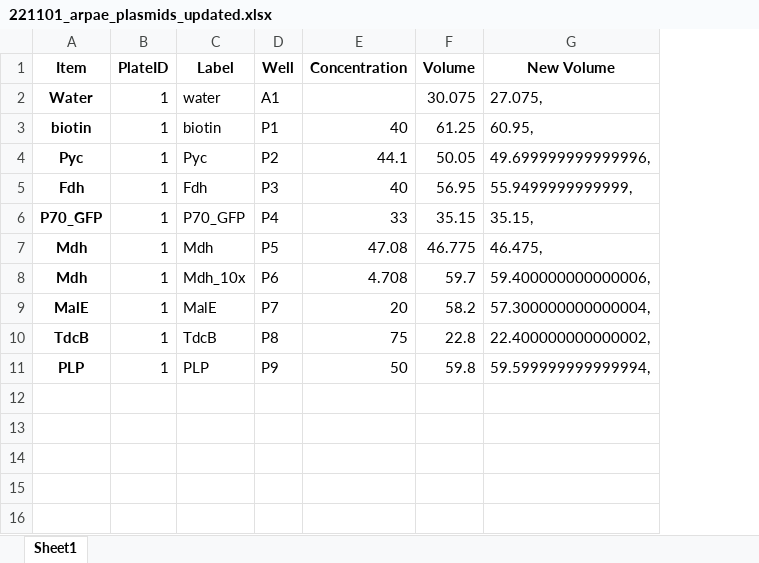
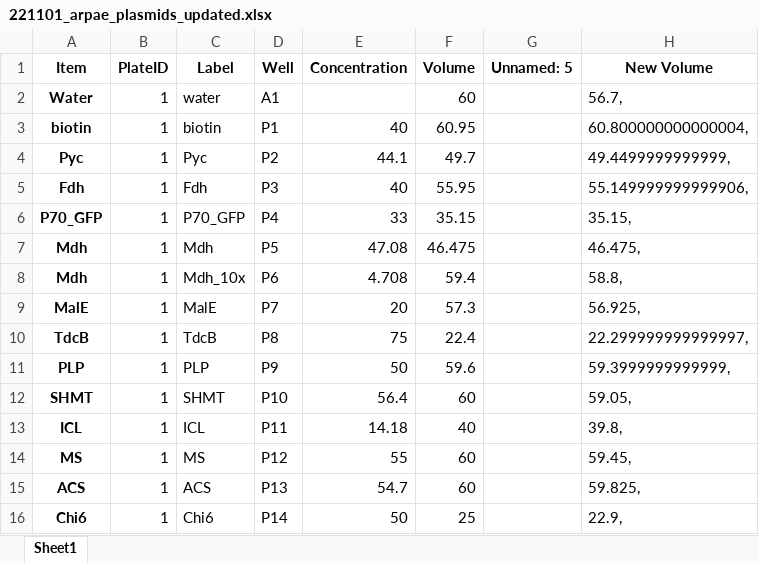
Before and after one commit to carothersresearch/WHISPR, an Excel workbook: source_plates/221101_arpae_plasmids_updated.xlsx, sheet Sheet1, drawn as a sheet; values as stored, in another font and other column widths than the file's, no borders; addresses are those after the commit; the diff names each change by its address in the sheet, - before the commit and + after, or states it on an @@ line.

```diff
--- a/source_plates/221101_arpae_plasmids_updated.xlsx (sheet Sheet1)
+++ b/source_plates/221101_arpae_plasmids_updated.xlsx (sheet Sheet1)
+column G (Unnamed: 5), empty
-F2 (Volume): 30.075
+F2 (Volume): 60
-H2 (New Volume): 27.075,
+H2 (New Volume): 56.7,
-F3 (Volume): 61.25
+F3 (Volume): 60.95
-H3 (New Volume): 60.95,
+H3 (New Volume): 60.800000000000004,
-F4 (Volume): 50.05
+F4 (Volume): 49.7
-H4 (New Volume): 49.699999999999996,
+H4 (New Volume): 49.4499999999999,
-F5 (Volume): 56.95
+F5 (Volume): 55.95
-H5 (New Volume): 55.9499999999999,
+H5 (New Volume): 55.149999999999906,
-F7 (Volume): 46.775
+F7 (Volume): 46.475
-F8 (Volume): 59.7
+F8 (Volume): 59.4
-H8 (New Volume): 59.400000000000006,
+H8 (New Volume): 58.8,
-F9 (Volume): 58.2
+F9 (Volume): 57.3
-H9 (New Volume): 57.300000000000004,
+H9 (New Volume): 56.925,
-F10 (Volume): 22.8
+F10 (Volume): 22.4
-H10 (New Volume): 22.400000000000002,
+H10 (New Volume): 22.299999999999997,
-F11 (Volume): 59.8
+F11 (Volume): 59.6
-H11 (New Volume): 59.599999999999994,
+H11 (New Volume): 59.3999999999999,
+row 12: SHMT | 1 | SHMT | P10 | 56.4 | 60 |  | 59.05,
+row 13: ICL | 1 | ICL | P11 | 14.18 | 40 |  | 39.8,
+row 14: MS | 1 | MS | P12 | 55 | 60 |  | 59.45,
+row 15: ACS | 1 | ACS | P13 | 54.7 | 60 |  | 59.825,
+row 16: Chi6 | 1 | Chi6 | P14 | 50 | 25 |  | 22.9,
```
Also changed, not shown: 5 other files.
